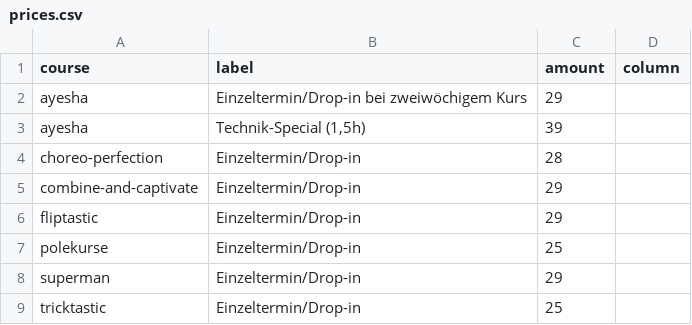
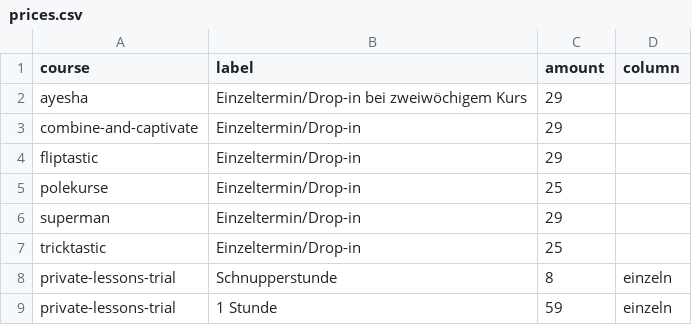
Before and after one commit to ivypoledance/ivypoledance.github.io, a CSV file: prices.csv, drawn as a sheet; only a part is shown; the shorter side is filled out with more unchanged rows; the diff names each change by its address in the sheet, - before the commit and + after, or states it on an @@ line.

Commit message:
Remove course entries from prices.csv
Removed several course entries from prices.csv.

```diff
--- a/prices.csv
+++ b/prices.csv
-row 3: ayesha | Technik-Special (1,5h) | 39
-row 4: choreo-perfection | Einzeltermin/Drop-in | 28
```
